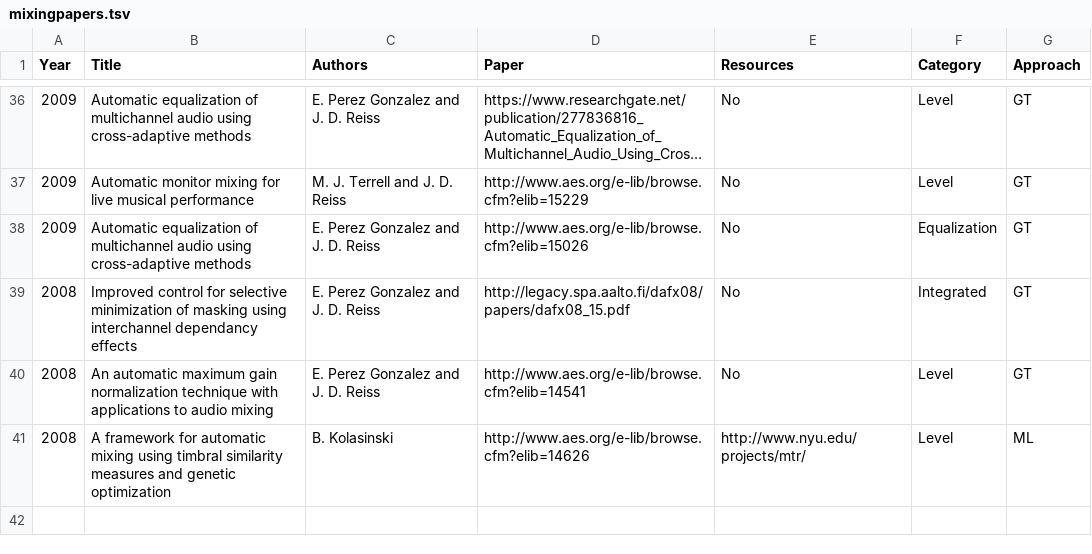
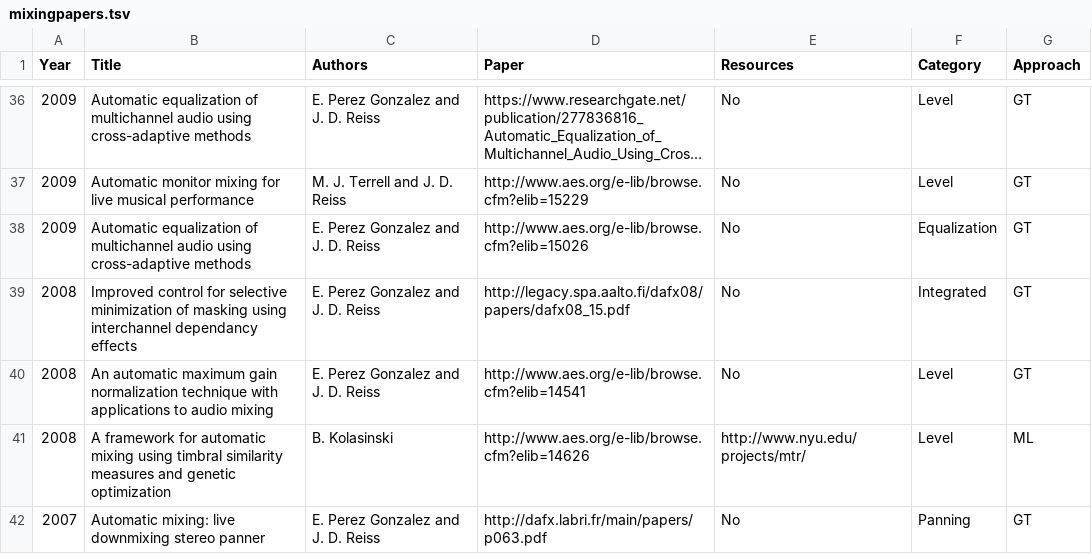
Before and after one commit to csteinmetz1/AutomaticMixingPapers, a TSV file: mixingpapers.tsv, drawn as a sheet; only a part is shown, gaps mark what is left out; long unchanged cells end in …; the diff names each change by its address in the sheet, - before the commit and + after, or states it on an @@ line.

Commit message:
added Automatic mixing: live downmixing stereo panner - 2007

```diff
--- a/mixingpapers.tsv
+++ b/mixingpapers.tsv
+row 42: 2007 | Automatic mixing: live downmixing stereo panner | E. Perez Gonzalez and J. D. Reiss | http://dafx.labri.fr/main/papers/p063.pdf | No | Panning | GT
```
Also changed, not shown: 6 other files.
